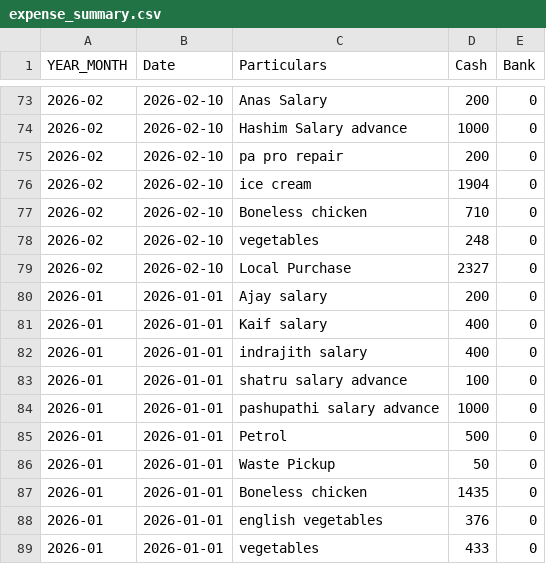
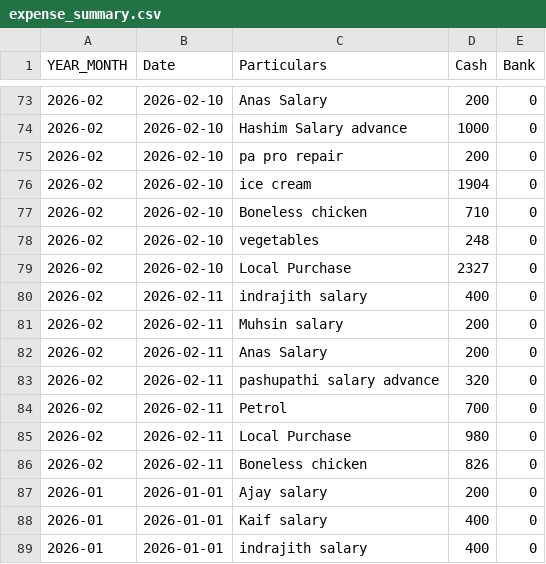
Before and after one commit to arjunotp/Dashboard, a CSV file: expense_summary.csv, drawn as a sheet; only a part is shown, gaps mark what is left out; the shorter side is filled out with more unchanged rows; the diff names each change by its address in the sheet, - before the commit and + after, or states it on an @@ line.

Commit message:
Upload CSV expense_summary.csv

```diff
--- a/expense_summary.csv
+++ b/expense_summary.csv
+row 80: 2026-02 | 2026-02-11 | indrajith salary | 400 | 0
+row 81: 2026-02 | 2026-02-11 | Muhsin salary | 200 | 0
+row 82: 2026-02 | 2026-02-11 | Anas Salary | 200 | 0
+row 83: 2026-02 | 2026-02-11 | pashupathi salary advance | 320 | 0
+row 84: 2026-02 | 2026-02-11 | Petrol | 700 | 0
+row 85: 2026-02 | 2026-02-11 | Local Purchase | 980 | 0
+row 86: 2026-02 | 2026-02-11 | Boneless chicken | 826 | 0
```
